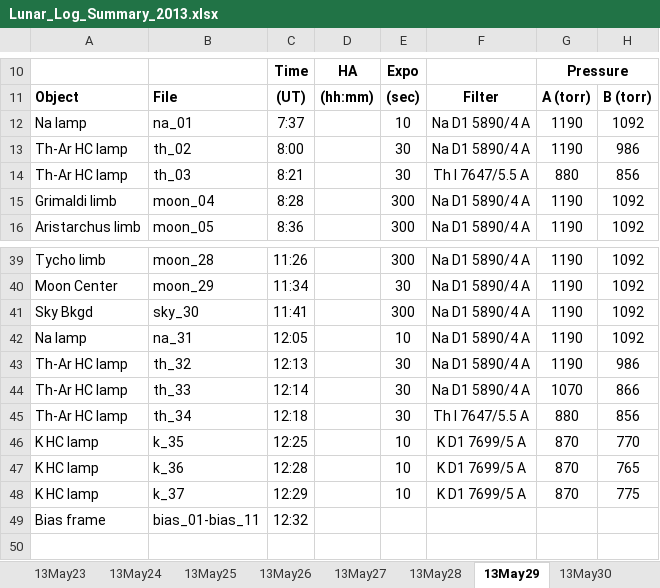
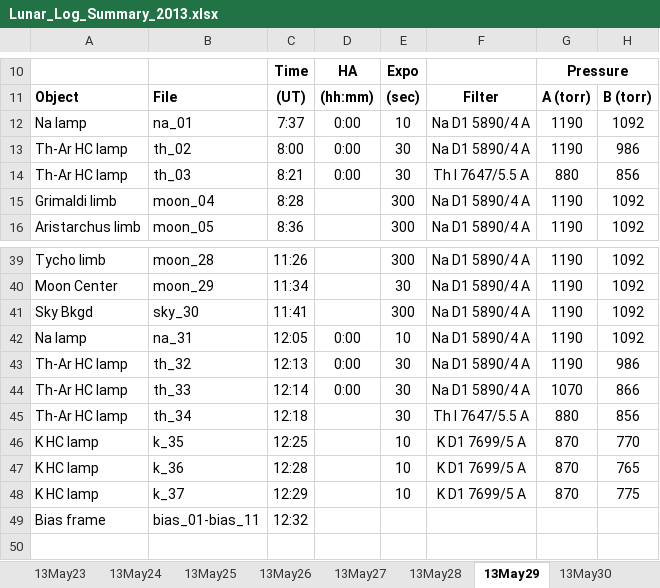
Before and after one commit to uwbadger11208/exo-lunar, an Excel workbook: Logs/Lunar_Log_Summary_2013.xlsx, sheet 13May29, drawn as a sheet; only a part is shown, gaps mark what is left out; values as stored, in another font and other column widths than the file's, no borders; charts and pictures not drawn; the diff names each change by its address in the sheet, - before the commit and + after, or states it on an @@ line.

```diff
--- a/Logs/Lunar_Log_Summary_2013.xlsx (sheet 13May29)
+++ b/Logs/Lunar_Log_Summary_2013.xlsx (sheet 13May29)
-D12:D14: (empty)
+D12:D14: 0:00
-D42:D44: (empty)
+D42:D44: 0:00
```
Also changed, not shown: sheet 13May22, sheet 13May30, sheet 13May23, sheet 13May24, charts or pictures.
